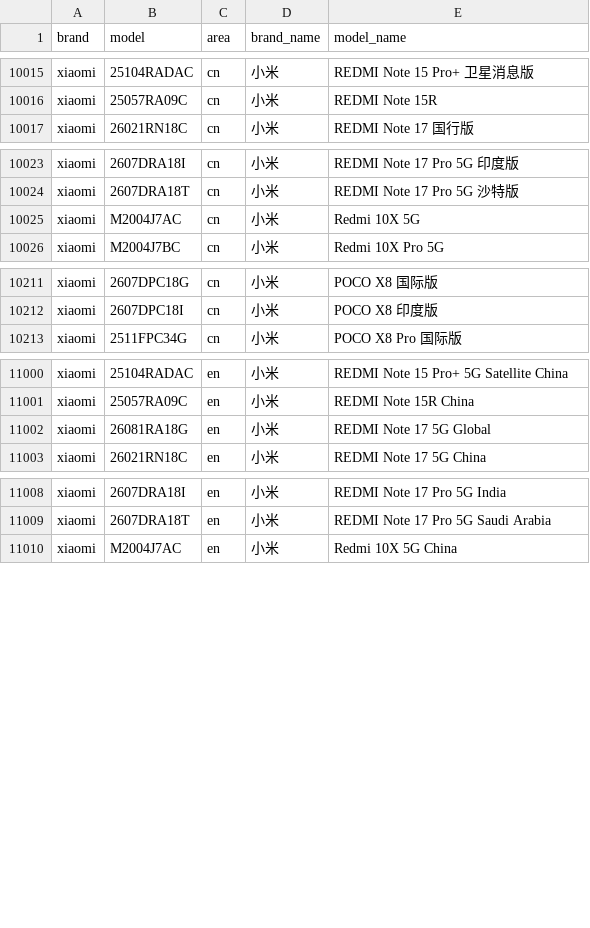
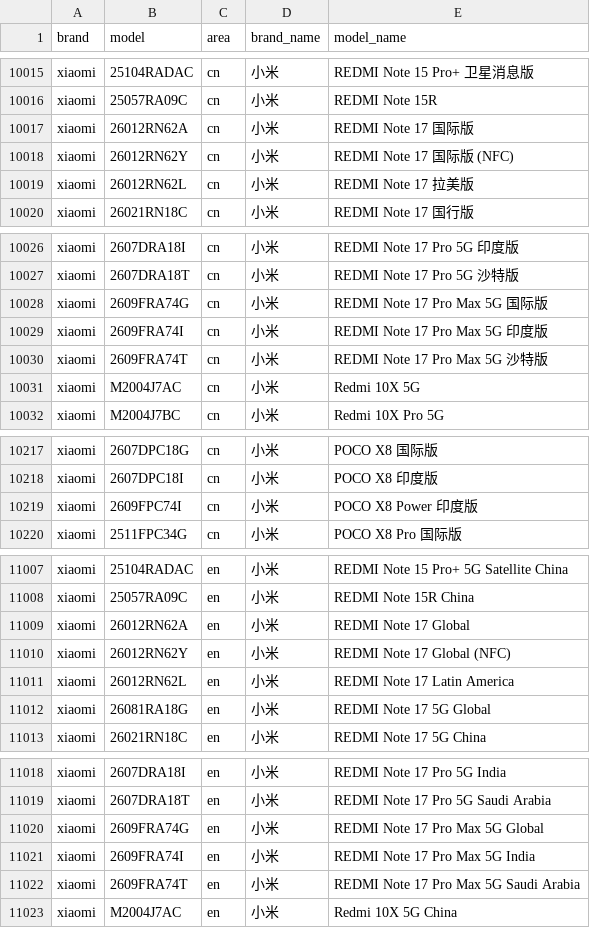
Before and after one commit to eromoe/mobilemodels, a CSV file: brand_model.csv, drawn as a sheet; only a part is shown, gaps mark what is left out; the diff covers the shown part only; the diff names each change by its address in the sheet, - before the commit and + after, or states it on an @@ line.

```diff
--- a/brand_model.csv
+++ b/brand_model.csv
+row 10017: xiaomi | 26012RN62A | cn | 小米 | REDMI Note 17 国际版
+row 10018: xiaomi | 26012RN62Y | cn | 小米 | REDMI Note 17 国际版 (NFC)
+row 10019: xiaomi | 26012RN62L | cn | 小米 | REDMI Note 17 拉美版
+row 10028: xiaomi | 2609FRA74G | cn | 小米 | REDMI Note 17 Pro Max 5G 国际版
+row 10029: xiaomi | 2609FRA74I | cn | 小米 | REDMI Note 17 Pro Max 5G 印度版
+row 10030: xiaomi | 2609FRA74T | cn | 小米 | REDMI Note 17 Pro Max 5G 沙特版
+row 10219: xiaomi | 2609FPC74I | cn | 小米 | POCO X8 Power 印度版
+row 11009: xiaomi | 26012RN62A | en | 小米 | REDMI Note 17 Global
+row 11010: xiaomi | 26012RN62Y | en | 小米 | REDMI Note 17 Global (NFC)
+row 11011: xiaomi | 26012RN62L | en | 小米 | REDMI Note 17 Latin America
+row 11020: xiaomi | 2609FRA74G | en | 小米 | REDMI Note 17 Pro Max 5G Global
+row 11021: xiaomi | 2609FRA74I | en | 小米 | REDMI Note 17 Pro Max 5G India
+row 11022: xiaomi | 2609FRA74T | en | 小米 | REDMI Note 17 Pro Max 5G Saudi Arabia
```
Also changed, not shown: 1 added row elsewhere in this file, 1 other file.
